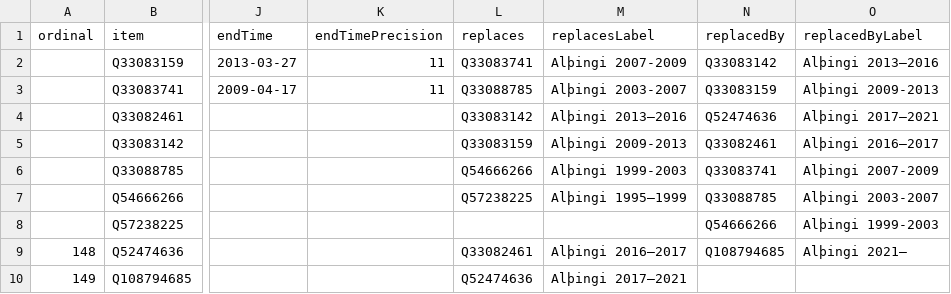
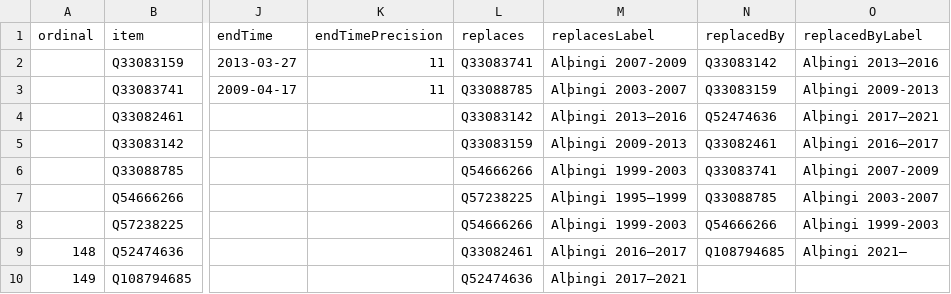
Before and after one commit to every-politician-scrapers/iceland-althing, a CSV file: wikidata/results/all-terms.csv, drawn as a sheet; only a part is shown, gaps mark what is left out; the diff names each change by its address in the sheet, - before the commit and + after, or states it on an @@ line.

```diff
--- a/wikidata/results/all-terms.csv
+++ b/wikidata/results/all-terms.csv
-L8 (replaces): (empty)
+L8 (replaces): Q54666266
-M8 (replacesLabel): (empty)
+M8 (replacesLabel): Alþingi 1999-2003
```
